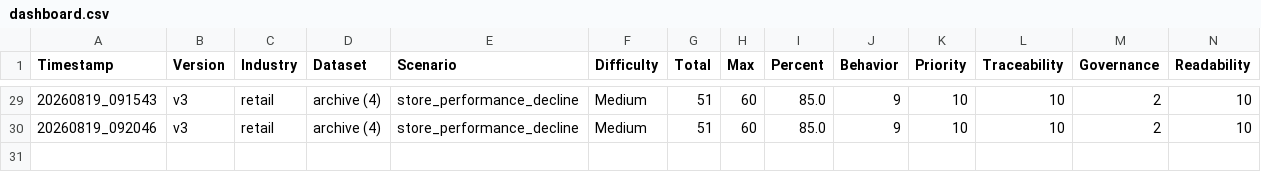
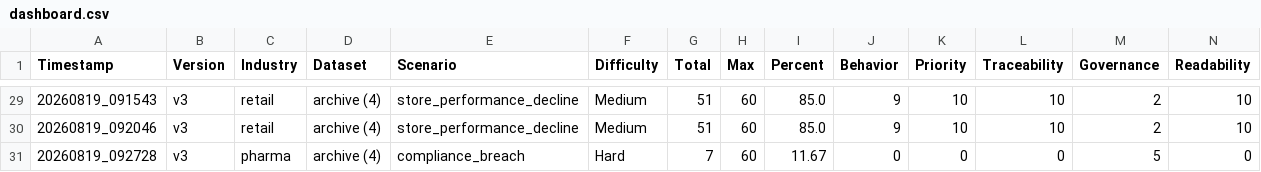
Before and after one commit to suyashtripathi27-ai/MLOps-Data-Pipeline, a CSV file: evaluation/results/dashboard.csv, drawn as a sheet; only a part is shown, gaps mark what is left out; rows hold the shown columns only; the diff names each change by its address in the sheet, - before the commit and + after, or states it on an @@ line.

```diff
--- a/evaluation/results/dashboard.csv
+++ b/evaluation/results/dashboard.csv
+row 31: 20260819_092728 | v3 | pharma | archive (4) | compliance_breach | Hard | 7 | 60 | 11.67 | 0 | 0 | 0 | 5 | 0
```
Also changed, not shown: 1 other file.
